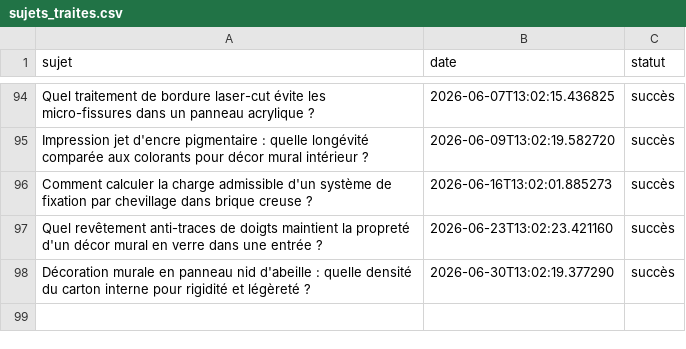
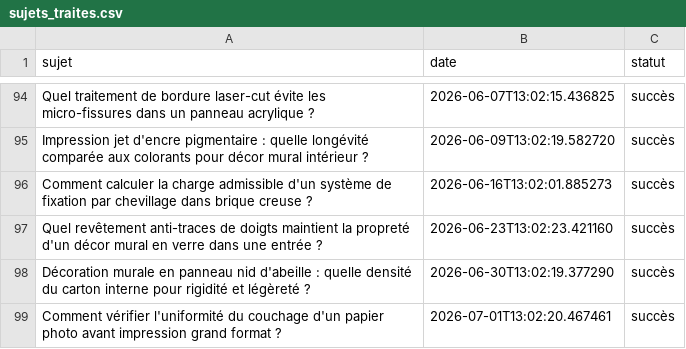
Before and after one commit to Metalosmose21/Agence-2, a CSV file: sujets_traites.csv, drawn as a sheet; only a part is shown, gaps mark what is left out.

```diff
--- a/sujets_traites.csv
+++ b/sujets_traites.csv
@@ -98 +98,2 @@ Quel revêtement anti-traces de doigts maintient la propreté d'un décor mural
 Décoration murale en panneau nid d'abeille : quelle densité du carton interne pour rigidité et légèreté ?,2026-06-30T13:02:19.377290,succès
+Comment vérifier l'uniformité du couchage d'un papier photo avant impression grand format ?,2026-07-01T13:02:20.467461,succès
```
Also changed, not shown: sujets.csv.
